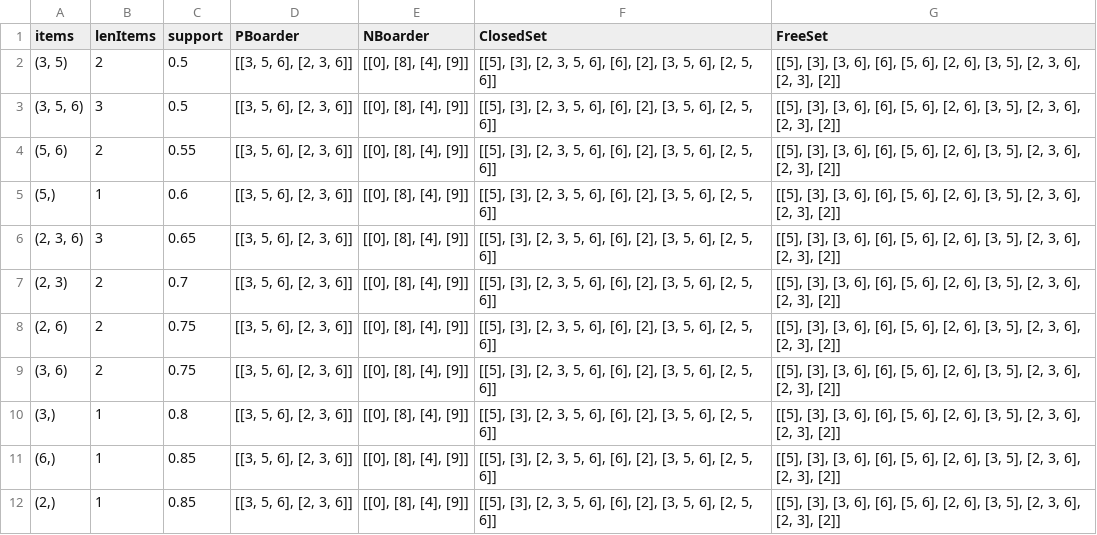
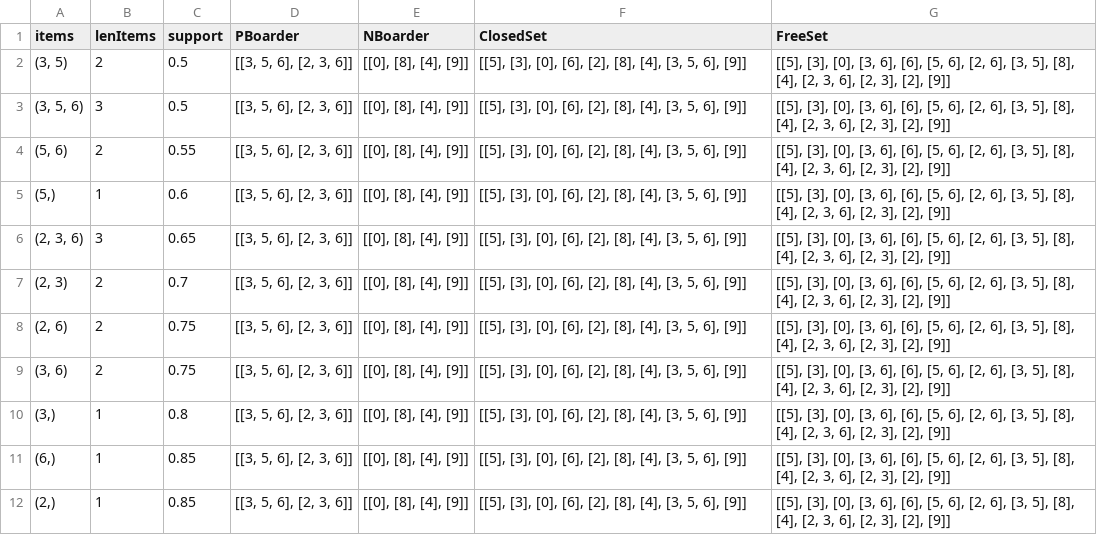
Before and after one commit to mamauch/DM17, a CSV file: Uebung3/output/dm1.csv_0.5.csv, drawn as a sheet.

```diff
--- a/Uebung3/output/dm1.csv_0.5.csv
+++ b/Uebung3/output/dm1.csv_0.5.csv
@@ -1,12 +1,12 @@
 items;lenItems;support;PBoarder;NBoarder;ClosedSet;FreeSet
-(3, 5);2;0.5;[[3, 5, 6], [2, 3, 6]];[[0], [8], [4], [9]];[[5], [3], [2, 3, 5, 6], [6], [2], [3, 5, 6], [2, 5, 6]];[[5], [3], [3, 6], [6], [5, 6], [2, 6], [3, 5], [2, 3, 6], [2, 3], [2]];
-(3, 5, 6);3;0.5;[[3, 5, 6], [2, 3, 6]];[[0], [8], [4], [9]];[[5], [3], [2, 3, 5, 6], [6], [2], [3, 5, 6], [2, 5, 6]];[[5], [3], [3, 6], [6], [5, 6], [2, 6], [3, 5], [2, 3, 6], [2, 3], [2]];
-(5, 6);2;0.55;[[3, 5, 6], [2, 3, 6]];[[0], [8], [4], [9]];[[5], [3], [2, 3, 5, 6], [6], [2], [3, 5, 6], [2, 5, 6]];[[5], [3], [3, 6], [6], [5, 6], [2, 6], [3, 5], [2, 3, 6], [2, 3], [2]];
-(5,);1;0.6;[[3, 5, 6], [2, 3, 6]];[[0], [8], [4], [9]];[[5], [3], [2, 3, 5, 6], [6], [2], [3, 5, 6], [2, 5, 6]];[[5], [3], [3, 6], [6], [5, 6], [2, 6], [3, 5], [2, 3, 6], [2, 3], [2]];
-(2, 3, 6);3;0.65;[[3, 5, 6], [2, 3, 6]];[[0], [8], [4], [9]];[[5], [3], [2, 3, 5, 6], [6], [2], [3, 5, 6], [2, 5, 6]];[[5], [3], [3, 6], [6], [5, 6], [2, 6], [3, 5], [2, 3, 6], [2, 3], [2]];
-(2, 3);2;0.7;[[3, 5, 6], [2, 3, 6]];[[0], [8], [4], [9]];[[5], [3], [2, 3, 5, 6], [6], [2], [3, 5, 6], [2, 5, 6]];[[5], [3], [3, 6], [6], [5, 6], [2, 6], [3, 5], [2, 3, 6], [2, 3], [2]];
-(2, 6);2;0.75;[[3, 5, 6], [2, 3, 6]];[[0], [8], [4], [9]];[[5], [3], [2, 3, 5, 6], [6], [2], [3, 5, 6], [2, 5, 6]];[[5], [3], [3, 6], [6], [5, 6], [2, 6], [3, 5], [2, 3, 6], [2, 3], [2]];
-(3, 6);2;0.75;[[3, 5, 6], [2, 3, 6]];[[0], [8], [4], [9]];[[5], [3], [2, 3, 5, 6], [6], [2], [3, 5, 6], [2, 5, 6]];[[5], [3], [3, 6], [6], [5, 6], [2, 6], [3, 5], [2, 3, 6], [2, 3], [2]];
-(3,);1;0.8;[[3, 5, 6], [2, 3, 6]];[[0], [8], [4], [9]];[[5], [3], [2, 3, 5, 6], [6], [2], [3, 5, 6], [2, 5, 6]];[[5], [3], [3, 6], [6], [5, 6], [2, 6], [3, 5], [2, 3, 6], [2, 3], [2]];
-(6,);1;0.85;[[3, 5, 6], [2, 3, 6]];[[0], [8], [4], [9]];[[5], [3], [2, 3, 5, 6], [6], [2], [3, 5, 6], [2, 5, 6]];[[5], [3], [3, 6], [6], [5, 6], [2, 6], [3, 5], [2, 3, 6], [2, 3], [2]];
-(2,);1;0.85;[[3, 5, 6], [2, 3, 6]];[[0], [8], [4], [9]];[[5], [3], [2, 3, 5, 6], [6], [2], [3, 5, 6], [2, 5, 6]];[[5], [3], [3, 6], [6], [5, 6], [2, 6], [3, 5], [2, 3, 6], [2, 3], [2]];
+(3, 5);2;0.5;[[3, 5, 6], [2, 3, 6]];[[0], [8], [4], [9]];[[5], [3], [0], [6], [2], [8], [4], [3, 5, 6], [9]];[[5], [3], [0], [3, 6], [6], [5, 6], [2, 6], [3, 5], [8], [4], [2, 3, 6], [2, 3], [2], [9]];
+(3, 5, 6);3;0.5;[[3, 5, 6], [2, 3, 6]];[[0], [8], [4], [9]];[[5], [3], [0], [6], [2], [8], [4], [3, 5, 6], [9]];[[5], [3], [0], [3, 6], [6], [5, 6], [2, 6], [3, 5], [8], [4], [2, 3, 6], [2, 3], [2], [9]];
+(5, 6);2;0.55;[[3, 5, 6], [2, 3, 6]];[[0], [8], [4], [9]];[[5], [3], [0], [6], [2], [8], [4], [3, 5, 6], [9]];[[5], [3], [0], [3, 6], [6], [5, 6], [2, 6], [3, 5], [8], [4], [2, 3, 6], [2, 3], [2], [9]];
+(5,);1;0.6;[[3, 5, 6], [2, 3, 6]];[[0], [8], [4], [9]];[[5], [3], [0], [6], [2], [8], [4], [3, 5, 6], [9]];[[5], [3], [0], [3, 6], [6], [5, 6], [2, 6], [3, 5], [8], [4], [2, 3, 6], [2, 3], [2], [9]];
+(2, 3, 6);3;0.65;[[3, 5, 6], [2, 3, 6]];[[0], [8], [4], [9]];[[5], [3], [0], [6], [2], [8], [4], [3, 5, 6], [9]];[[5], [3], [0], [3, 6], [6], [5, 6], [2, 6], [3, 5], [8], [4], [2, 3, 6], [2, 3], [2], [9]];
+(2, 3);2;0.7;[[3, 5, 6], [2, 3, 6]];[[0], [8], [4], [9]];[[5], [3], [0], [6], [2], [8], [4], [3, 5, 6], [9]];[[5], [3], [0], [3, 6], [6], [5, 6], [2, 6], [3, 5], [8], [4], [2, 3, 6], [2, 3], [2], [9]];
+(2, 6);2;0.75;[[3, 5, 6], [2, 3, 6]];[[0], [8], [4], [9]];[[5], [3], [0], [6], [2], [8], [4], [3, 5, 6], [9]];[[5], [3], [0], [3, 6], [6], [5, 6], [2, 6], [3, 5], [8], [4], [2, 3, 6], [2, 3], [2], [9]];
+(3, 6);2;0.75;[[3, 5, 6], [2, 3, 6]];[[0], [8], [4], [9]];[[5], [3], [0], [6], [2], [8], [4], [3, 5, 6], [9]];[[5], [3], [0], [3, 6], [6], [5, 6], [2, 6], [3, 5], [8], [4], [2, 3, 6], [2, 3], [2], [9]];
+(3,);1;0.8;[[3, 5, 6], [2, 3, 6]];[[0], [8], [4], [9]];[[5], [3], [0], [6], [2], [8], [4], [3, 5, 6], [9]];[[5], [3], [0], [3, 6], [6], [5, 6], [2, 6], [3, 5], [8], [4], [2, 3, 6], [2, 3], [2], [9]];
+(6,);1;0.85;[[3, 5, 6], [2, 3, 6]];[[0], [8], [4], [9]];[[5], [3], [0], [6], [2], [8], [4], [3, 5, 6], [9]];[[5], [3], [0], [3, 6], [6], [5, 6], [2, 6], [3, 5], [8], [4], [2, 3, 6], [2, 3], [2], [9]];
+(2,);1;0.85;[[3, 5, 6], [2, 3, 6]];[[0], [8], [4], [9]];[[5], [3], [0], [6], [2], [8], [4], [3, 5, 6], [9]];[[5], [3], [0], [3, 6], [6], [5, 6], [2, 6], [3, 5], [8], [4], [2, 3, 6], [2, 3], [2], [9]];
```
Also changed, not shown: Uebung3/output/dm1.csv_0.6.csv, Uebung3/output/dm1.csv_0.7.csv, 18 other files.
